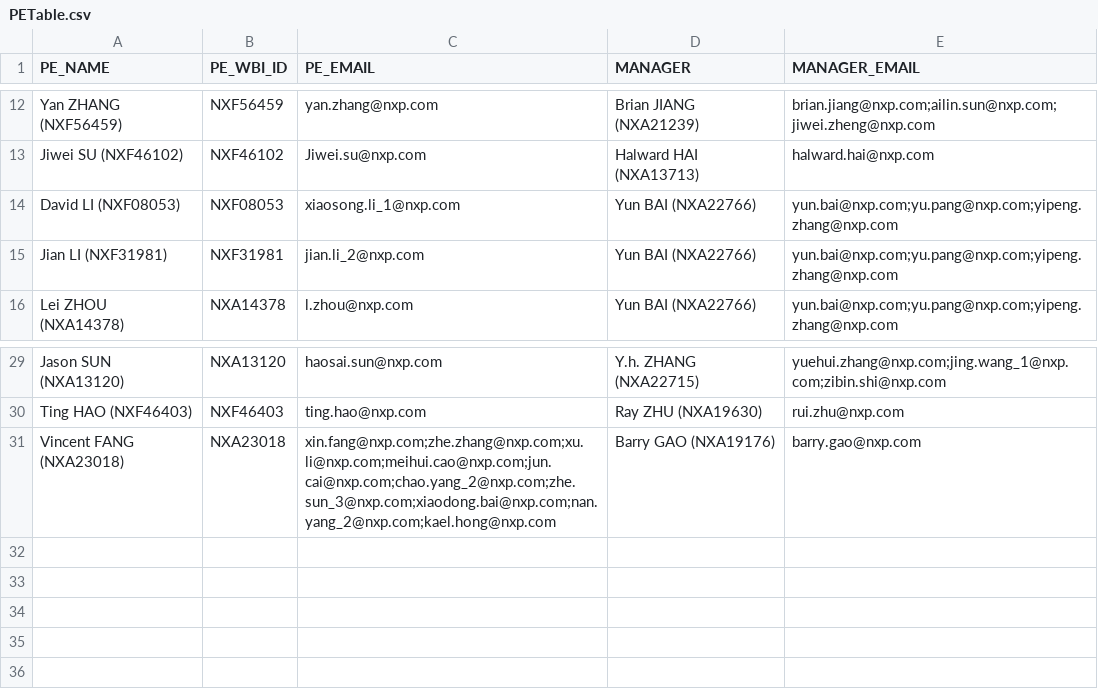
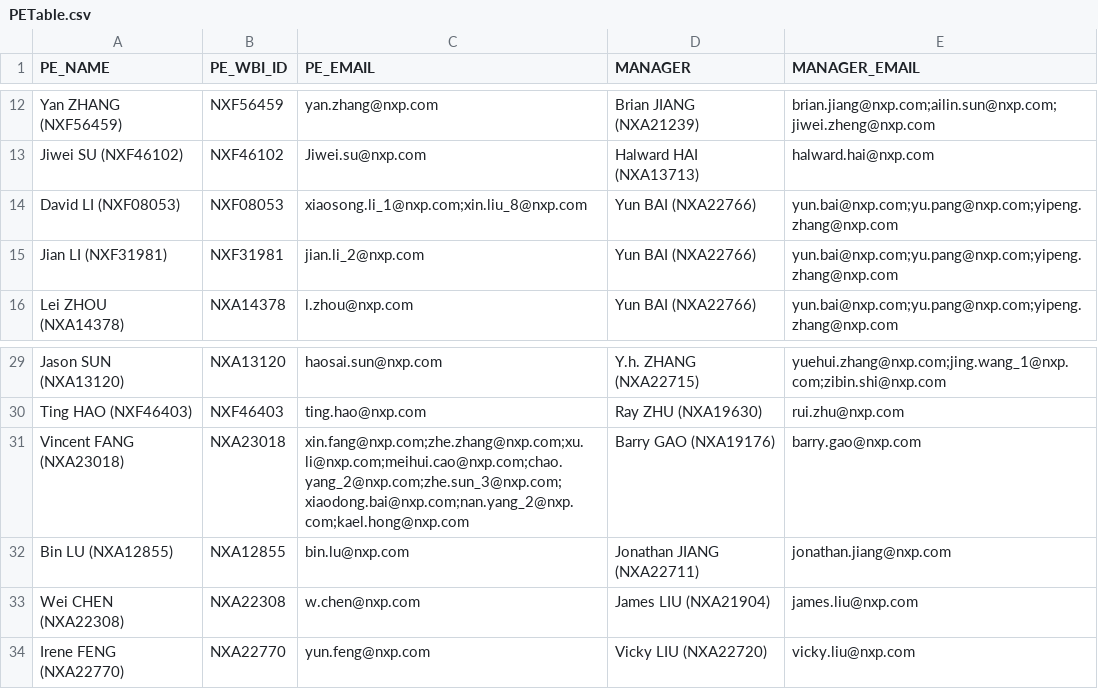
Before and after one commit to fyc0707/COTS, a CSV file: PETable.csv, drawn as a sheet; only a part is shown, gaps mark what is left out.

```diff
--- a/PETable.csv
+++ b/PETable.csv
@@ -13,3 +13,3 @@ Yan ZHANG (NXF56459),NXF56459,yan.zhang@nxp.com,Brian JIANG (NXA21239),brian.jia
 Jiwei SU (NXF46102),NXF46102,Jiwei.su@nxp.com,Halward HAI (NXA13713),halward.hai@nxp.com
-David LI (NXF08053),NXF08053,xiaosong.li_1@nxp.com,Yun BAI (NXA22766),yun.bai@nxp.com;yu.pang@nxp.com;yipeng.zhang@nxp.com
+David LI (NXF08053),NXF08053,xiaosong.li_1@nxp.com;xin.liu_8@nxp.com,Yun BAI (NXA22766),yun.bai@nxp.com;yu.pang@nxp.com;yipeng.zhang@nxp.com
 Jian LI (NXF31981),NXF31981,jian.li_2@nxp.com,Yun BAI (NXA22766),yun.bai@nxp.com;yu.pang@nxp.com;yipeng.zhang@nxp.com
@@ -30,2 +30,5 @@ Jason SUN (NXA13120),NXA13120,haosai.sun@nxp.com,Y.h. ZHANG (NXA22715),yuehui.zh
 Ting HAO (NXF46403),NXF46403,ting.hao@nxp.com,Ray ZHU (NXA19630),rui.zhu@nxp.com
-Vincent FANG (NXA23018),NXA23018,xin.fang@nxp.com;zhe.zhang@nxp.com;xu.li@nxp.com;meihui.cao@nxp.com;jun.cai@nxp.com;chao.yang_2@nxp.com;zhe.sun_3@nxp.com;xiaodong.bai@nxp.com;nan.yang_2@nxp.com;kael.hong@nxp.com,Barry GAO (NXA19176),barry.gao@nxp.com
+Vincent FANG (NXA23018),NXA23018,xin.fang@nxp.com;zhe.zhang@nxp.com;xu.li@nxp.com;meihui.cao@nxp.com;chao.yang_2@nxp.com;zhe.sun_3@nxp.com;xiaodong.bai@nxp.com;nan.yang_2@nxp.com;kael.hong@nxp.com,Barry GAO (NXA19176),barry.gao@nxp.com
+Bin LU (NXA12855),NXA12855,bin.lu@nxp.com,Jonathan JIANG (NXA22711),jonathan.jiang@nxp.com
+Wei CHEN (NXA22308),NXA22308,w.chen@nxp.com,James LIU (NXA21904),james.liu@nxp.com
+Irene FENG (NXA22770),NXA22770,yun.feng@nxp.com,Vicky LIU (NXA22720),vicky.liu@nxp.com
```
Also changed, not shown: ProductTable.csv, 11 other files.
